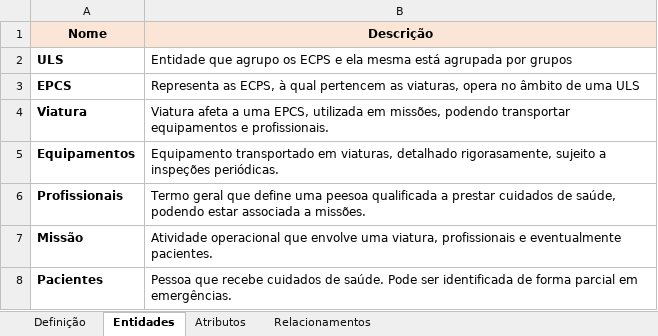
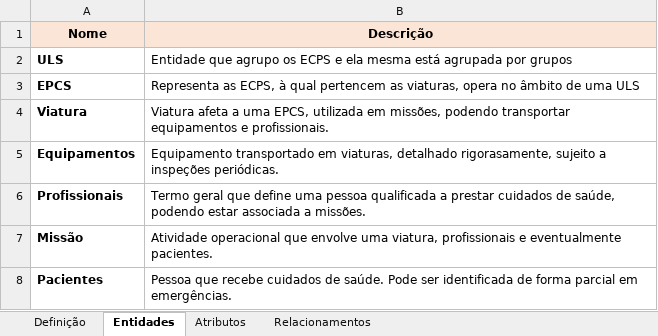
Before and after one commit to zecar1m/tpbasesdados, an Excel workbook: Excel.xlsx, sheet Entidades, drawn as a sheet; values as stored, in another font and other column widths than the file's, no borders; the diff names each change by its address in the sheet, - before the commit and + after, or states it on an @@ line.

```diff
--- a/Excel.xlsx (sheet Entidades)
+++ b/Excel.xlsx (sheet Entidades)
-B6 (Descrição): …define uma peesoa qualificada a…
+B6 (Descrição): …define uma pessoa qualificada a…
```
Also changed, not shown: sheet Definição, sheet Relacionamentos, 1 other file.
